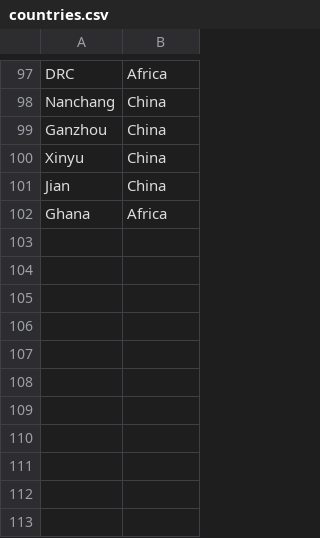
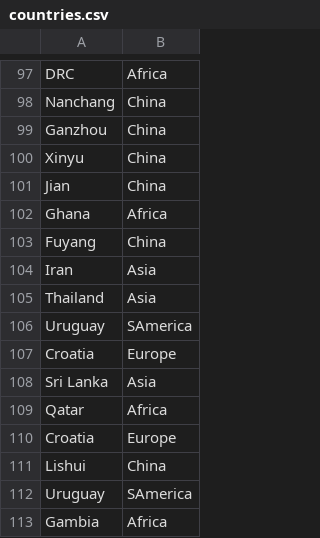
Before and after one commit to PoonLab/covizu, a CSV file: countries.csv, drawn as a sheet; only a part is shown, gaps mark what is left out.

Commit message:
added argparse to clustering.py; experimenting with different cutoff criteria in mst.py; updated countries list; plot-mst.R does batch jobs now

```diff
--- a/countries.csv
+++ b/countries.csv
@@ -102 +102,12 @@ Jian,China
 Ghana,Africa
+Fuyang,China
+Iran,Asia
+Thailand,Asia
+Uruguay,SAmerica
+Croatia,Europe
+Sri Lanka,Asia
+Qatar,Africa
+Croatia,Europe
+Lishui,China
+Uruguay,SAmerica
+Gambia,Africa
```
Also changed, not shown: 3 other files.
